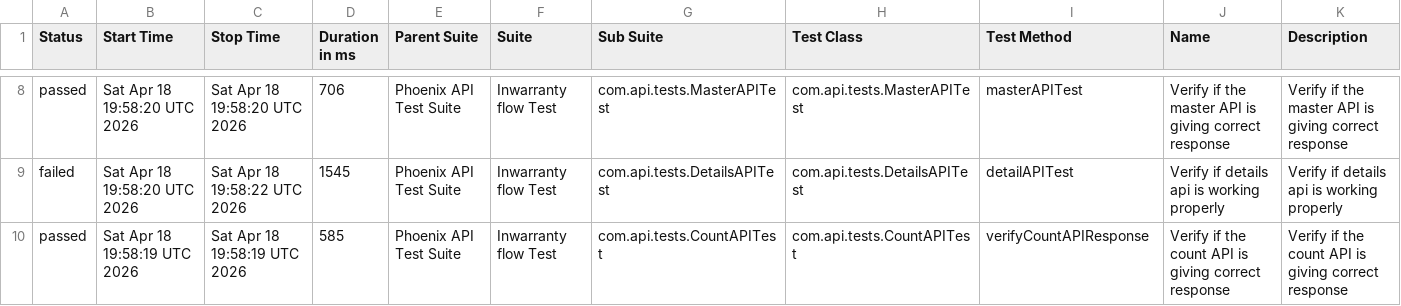
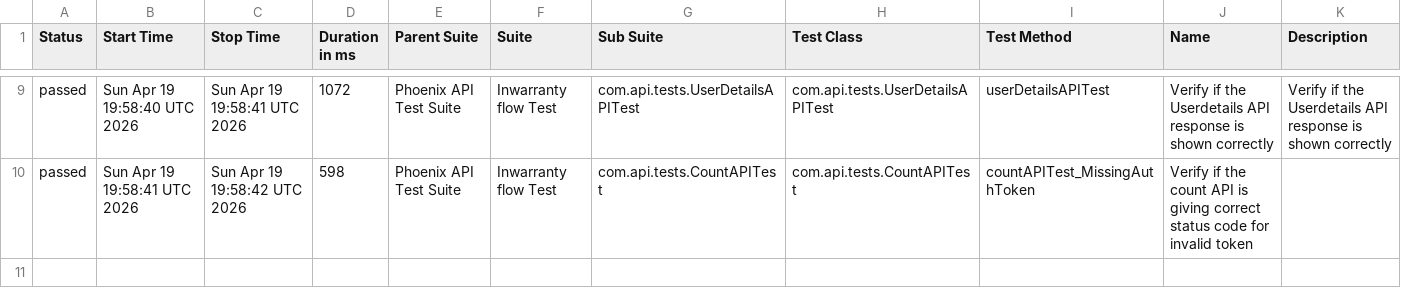
Before and after one commit to srinivaskinik/AutomationFramework-Phoenix-RestAssured, a CSV file: data/suites.csv, drawn as a sheet; only a part is shown, gaps mark what is left out; the diff covers the shown part only.

```diff
--- a/data/suites.csv
+++ b/data/suites.csv
@@ -8,3 +9,2 @@
-"passed","Sat Apr 18 19:58:20 UTC 2026","Sat Apr 18 19:58:20 UTC 2026","706","Phoenix API Test Suite","Inwarranty flow Test","com.api.tests.MasterAPITest","com.api.tests.MasterAPITest","masterAPITest","Verify if the master API is giving correct response","Verify if the master API is giving correct response"
-"failed","Sat Apr 18 19:58:20 UTC 2026","Sat Apr 18 19:58:22 UTC 2026","1545","Phoenix API Test Suite","Inwarranty flow Test","com.api.tests.DetailsAPITest","com.api.tests.DetailsAPITest","detailAPITest","Verify if details api is working properly","Verify if details api is working properly"
-"passed","Sat Apr 18 19:58:19 UTC 2026","Sat Apr 18 19:58:19 UTC 2026","585","Phoenix API Test Suite","Inwarranty flow Test","com.api.tests.CountAPITest","com.api.tests.CountAPITest","verifyCountAPIResponse","Verify if the count API is giving correct response","Verify if the count API is giving correct response"
+"passed","Sun Apr 19 19:58:40 UTC 2026","Sun Apr 19 19:58:41 UTC 2026","1072","Phoenix API Test Suite","Inwarranty flow Test","com.api.tests.UserDetailsAPITest","com.api.tests.UserDetailsAPITest","userDetailsAPITest","Verify if the Userdetails API response is shown correctly","Verify if the Userdetails API response is shown correctly"
+"passed","Sun Apr 19 19:58:41 UTC 2026","Sun Apr 19 19:58:42 UTC 2026","598","Phoenix API Test Suite","Inwarranty flow Test","com.api.tests.CountAPITest","com.api.tests.CountAPITest","countAPITest_MissingAuthToken","Verify if the count API is giving correct status code for invalid token",""
```
Also changed, not shown: 2 added rows, 1 removed row and 30 edited cells elsewhere in this file, data/behaviors.csv, 57 other files.
